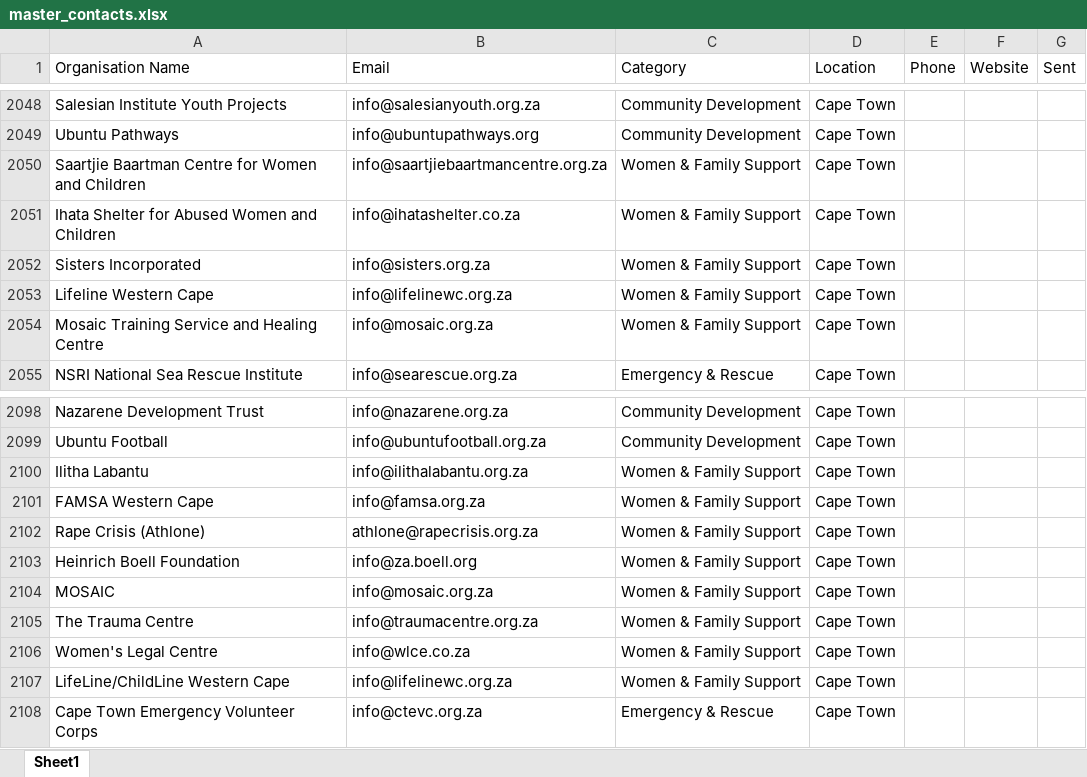
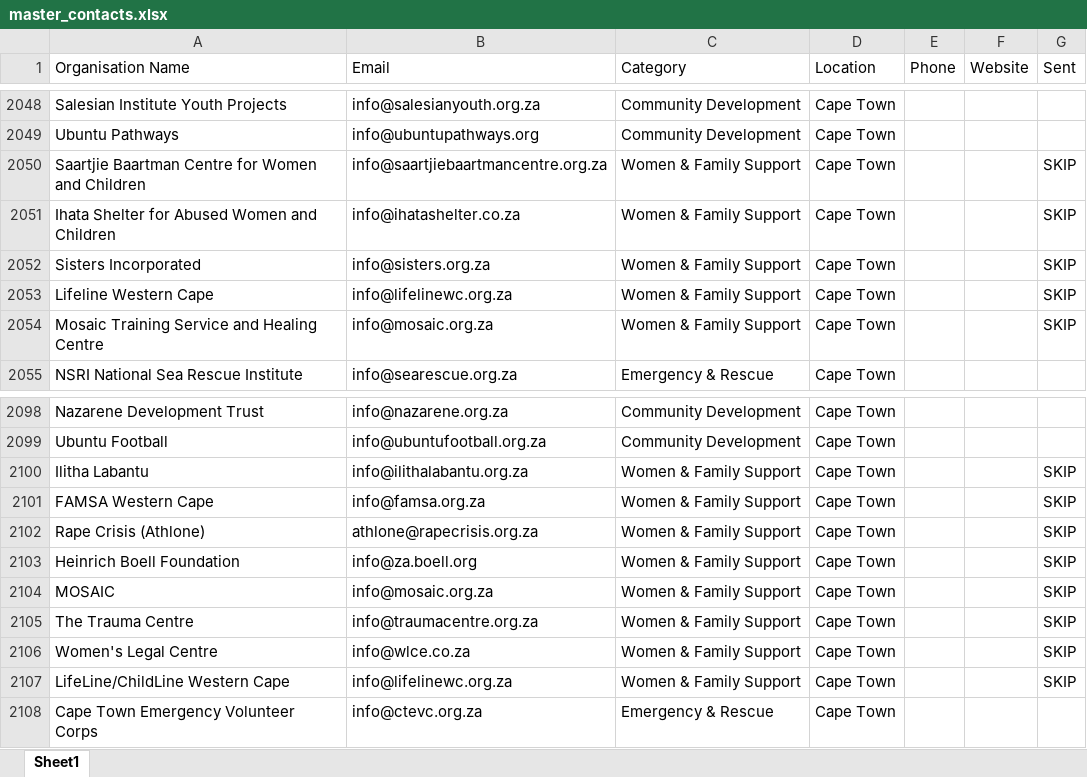
Before and after one commit to MareanaNsuku/community-service-outreach, an Excel workbook: results/master_contacts.xlsx, sheet Sheet1, drawn as a sheet; only a part is shown, gaps mark what is left out; values as stored, in another font and other column widths than the file's, no borders; the diff names each change by its address in the sheet, - before the commit and + after, or states it on an @@ line.

Commit message:
Remove Women & Family Support category from pipeline

```diff
--- a/results/master_contacts.xlsx (sheet Sheet1)
+++ b/results/master_contacts.xlsx (sheet Sheet1)
-G2050:G2054 (Sent): (empty)
+G2050:G2054 (Sent): SKIP
-G2100:G2107 (Sent): (empty)
+G2100:G2107 (Sent): SKIP
```
Also changed, not shown: 2 other files.
